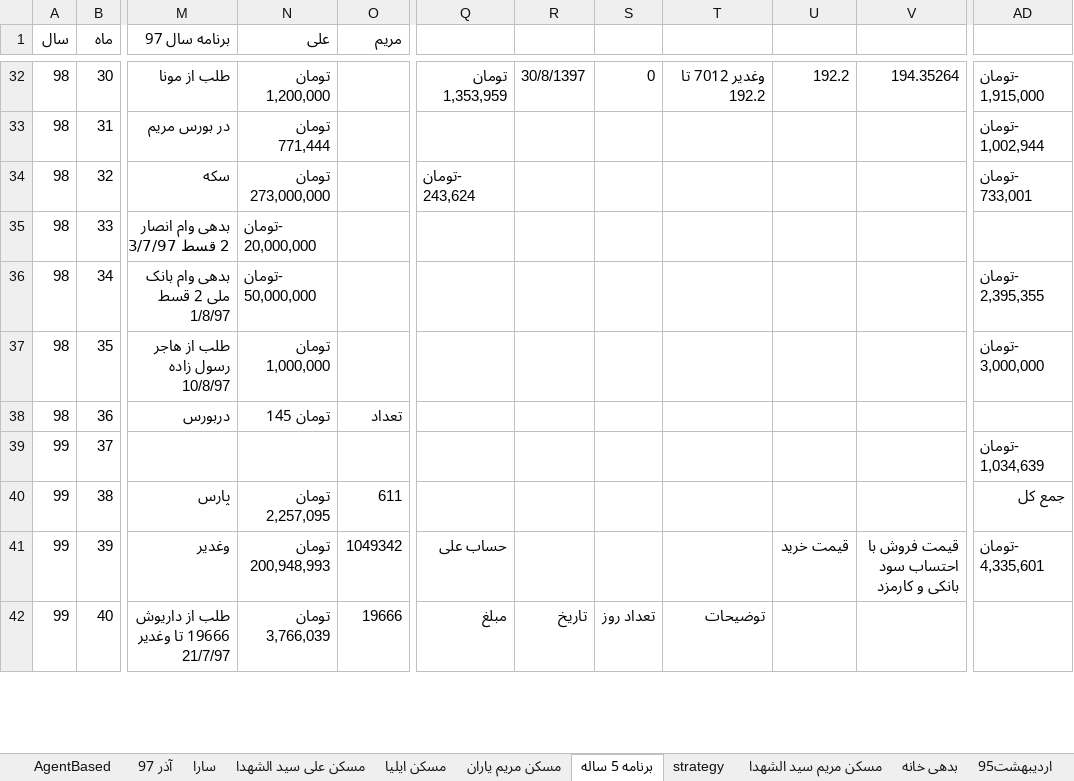
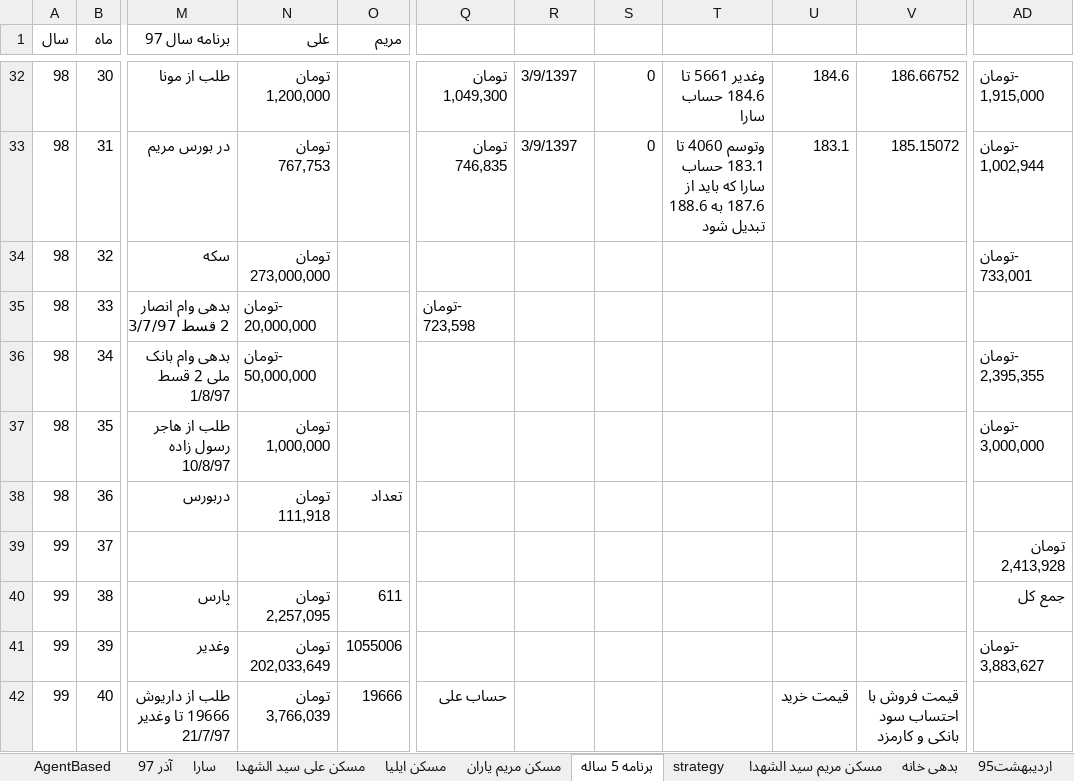
Before and after one commit to ali61n60/AudioDemo, an Excel workbook: AudioDemo/finance/finance.xlsx, sheet برنامه 5 ساله, drawn as a sheet; only a part is shown, gaps mark what is left out; values as stored, in another font and other column widths than the file's, no cell formats; conditional formats not drawn; the diff covers the shown part only; the diff names each change by its address in the sheet, - before the commit and + after, or states it on an @@ line.

```diff
--- a/AudioDemo/finance/finance.xlsx (sheet برنامه 5 ساله)
+++ b/AudioDemo/finance/finance.xlsx (sheet برنامه 5 ساله)
-Q32: تومان 1,353,959
+Q32: تومان 1,049,300
-R32: 30/8/1397
+R32: 3/9/1397
-T32: وغدیر 7012 تا 192.2
+T32: وغدیر 5661 تا 184.6 حساب سارا
-U32: 192.2
+U32: 184.6
-V32: 194.35264
+V32: 186.66752
-N33 (علی): تومان 771,444
+N33 (علی): تومان 767,753
-Q33: (empty)
+Q33: تومان 746,835
-R33: (empty)
+R33: 3/9/1397
-S33: (empty)
+S33: 0
-T33: (empty)
+T33: وتوسم 4060 تا 183.1 حساب سارا که باید از 187.6 به 188.6 تبدیل شود
-U33: (empty)
+U33: 183.1
-V33: (empty)
+V33: 185.15072
-Q34: -تومان 243,624
+Q34: (empty)
-Q35: (empty)
+Q35: -تومان 723,598
-N38 (علی): تومان 145
+N38 (علی): تومان 111,918
-AD39: -تومان 1,034,639
+AD39: تومان 2,413,928
-N41 (علی): تومان 200,948,993
+N41 (علی): تومان 202,033,649
-O41 (مریم): 1049342
+O41 (مریم): 1055006
-Q41: حساب علی
+Q41: (empty)
-U41: قیمت خرید
+U41: (empty)
-V41: قیمت فروش با احتساب سود بانکی و کارمزد
+V41: (empty)
-AD41: -تومان 4,335,601
+AD41: -تومان 3,883,627
-Q42: مبلغ
+Q42: حساب علی
-R42: تاریخ
+R42: (empty)
-S42: تعداد روز
+S42: (empty)
-T42: توضیحات
+T42: (empty)
-U42: (empty)
+U42: قیمت خرید
-V42: (empty)
+V42: قیمت فروش با احتساب سود بانکی و کارمزد
```
Also changed, not shown: 2 added rows, 2 removed rows, 1 moved row and 280 edited cells elsewhere in this sheet, sheet آذر 97, sheet سکه, cell formats, formulas that keep their value.
